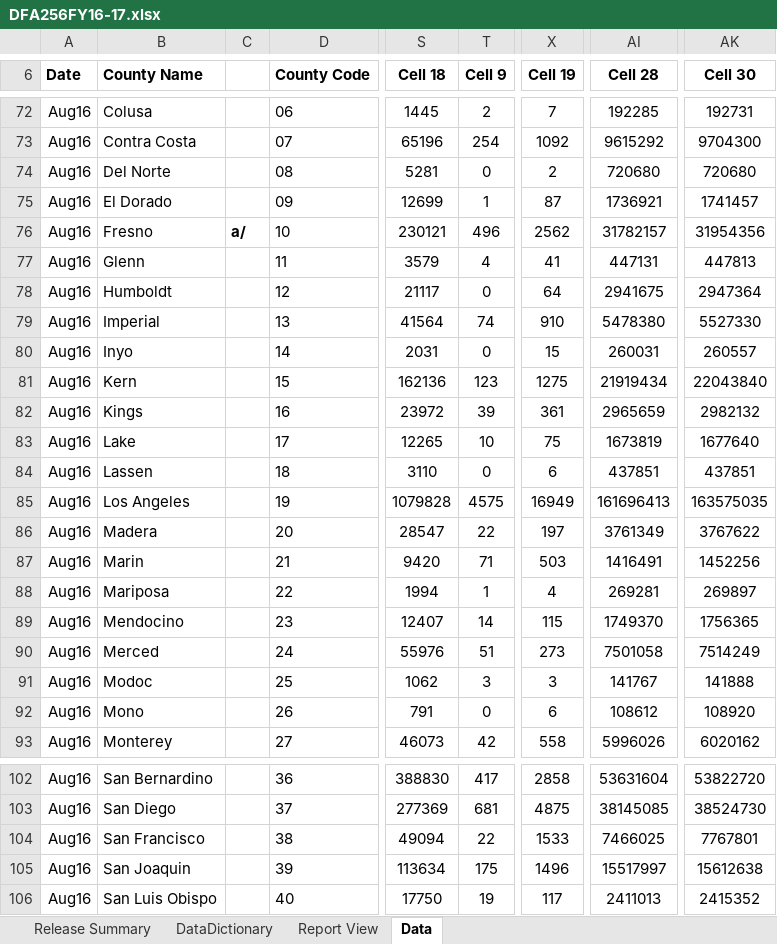
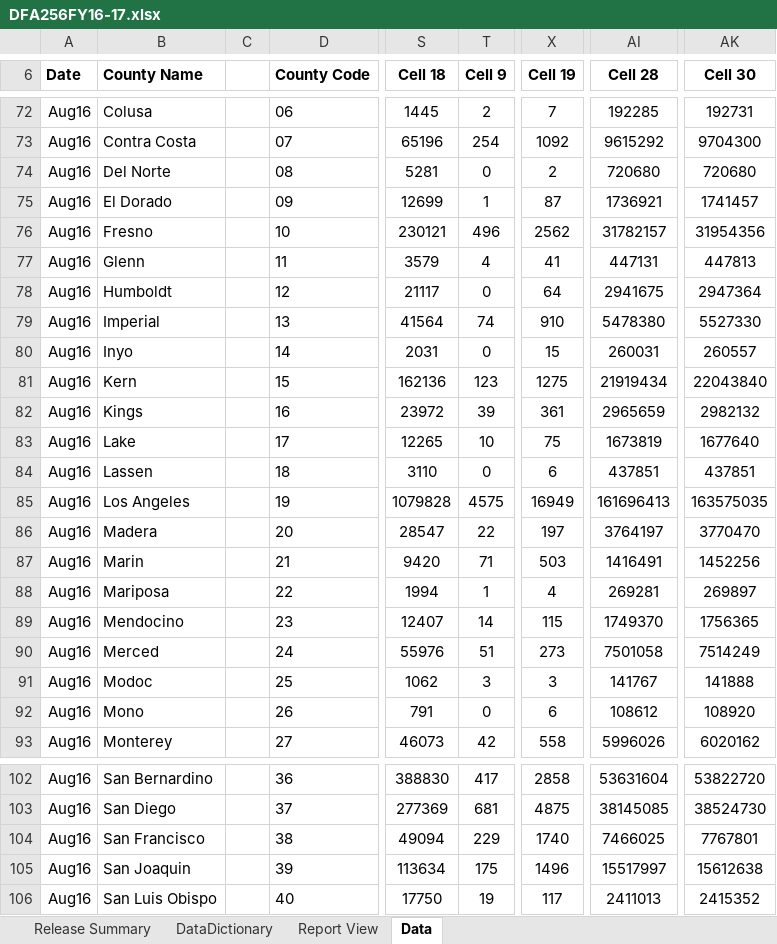
Before and after one commit to eday1632/calfresh, an Excel workbook: data/tbl_dfa256/xlsx/DFA256FY16-17.xlsx, sheet Data, drawn as a sheet; only a part is shown, gaps mark what is left out; values as stored, in another font and other column widths than the file's, no borders; conditional formats and table styles not drawn; the diff covers the shown part only; the diff names each change by its address in the sheet, - before the commit and + after, or states it on an @@ line.

```diff
--- a/data/tbl_dfa256/xlsx/DFA256FY16-17.xlsx (sheet Data)
+++ b/data/tbl_dfa256/xlsx/DFA256FY16-17.xlsx (sheet Data)
-C76: a/
+C76: (empty)
-AI86 (Cell 28): 3761349
+AI86 (Cell 28): 3764197
-AK86 (Cell 30): 3767622
+AK86 (Cell 30): 3770470
-T104 (Cell 9): 22
+T104 (Cell 9): 229
-X104 (Cell 19): 1533
+X104 (Cell 19): 1740
```
Also changed, not shown: 52 edited cells elsewhere in this sheet, sheet Release Summary, 14 other files.
